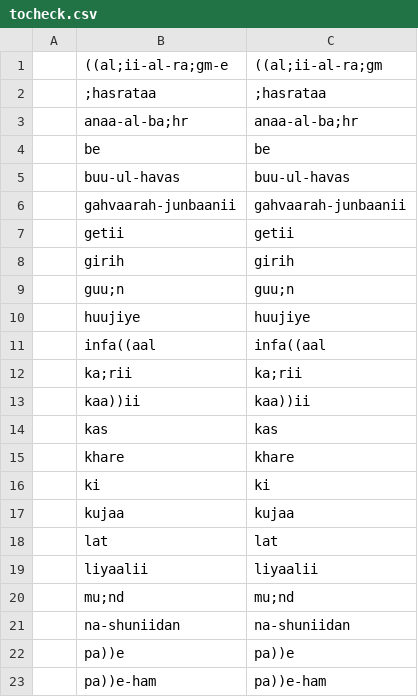
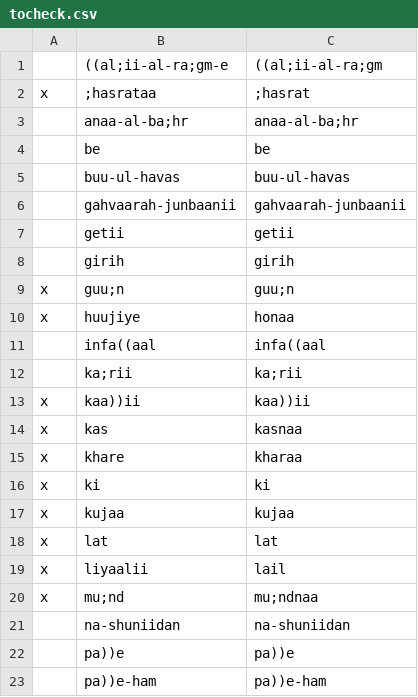
Before and after one commit to seanpue/ghalib-concordance, a CSV file: output/tocheck.csv, drawn as a sheet; only a part is shown.

Commit message:
Update tocheck.csv

```diff
--- a/output/tocheck.csv
+++ b/output/tocheck.csv
@@ -1,3 +1,3 @@
 ,((al;ii-al-ra;gm-e,((al;ii-al-ra;gm
-,;hasrataa,;hasrataa
+x,;hasrataa,;hasrat
 ,anaa-al-ba;hr,anaa-al-ba;hr
@@ -8,14 +8,14 @@
 ,girih,girih
-,guu;n,guu;n
-,huujiye,huujiye
+x,guu;n,guu;n
+x,huujiye,honaa
 ,infa((aal,infa((aal
 ,ka;rii,ka;rii
-,kaa))ii,kaa))ii
-,kas,kas
-,khare,khare
-,ki,ki
-,kujaa,kujaa
-,lat,lat
-,liyaalii,liyaalii
-,mu;nd,mu;nd
+x,kaa))ii,kaa))ii
+x,kas,kasnaa
+x,khare,kharaa
+x,ki,ki
+x,kujaa,kujaa
+x,lat,lat
+x,liyaalii,lail
+x,mu;nd,mu;ndnaa
 ,na-shuniidan,na-shuniidan
```
